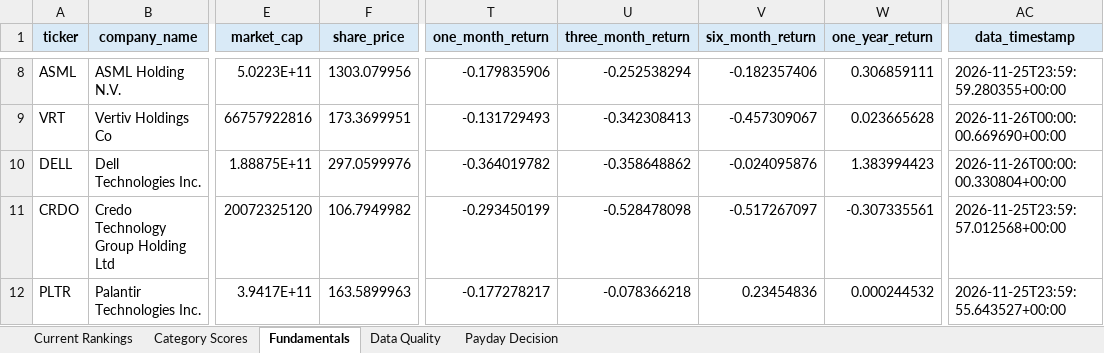
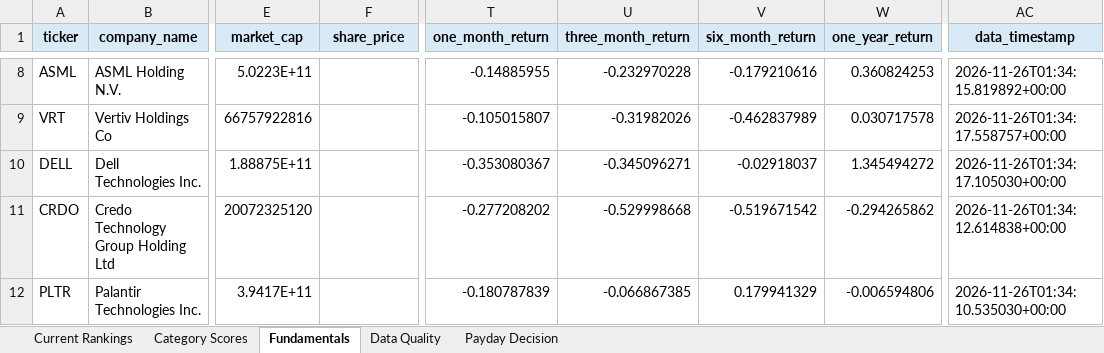
Before and after one commit to Grzesiak33/Version-2-Stock-Investment-Model, an Excel workbook: reports/investment_dashboard.xlsx, sheet Fundamentals, drawn as a sheet; only a part is shown, gaps mark what is left out; values as stored, in another font and other column widths than the file's, no borders; the diff covers the shown part only; the diff names each change by its address in the sheet, - before the commit and + after, or states it on an @@ line.

```diff
--- a/reports/investment_dashboard.xlsx (sheet Fundamentals)
+++ b/reports/investment_dashboard.xlsx (sheet Fundamentals)
-F8 (share_price): 1303.079956
+F8 (share_price): (empty)
-T8 (one_month_return): -0.179835906
+T8 (one_month_return): -0.14885955
-U8 (three_month_return): -0.252538294
+U8 (three_month_return): -0.232970228
-V8 (six_month_return): -0.182357406
+V8 (six_month_return): -0.179210616
-W8 (one_year_return): 0.306859111
+W8 (one_year_return): 0.360824253
-AC8 (data_timestamp): 2026-11-25T23:59:59.280355+00:00
+AC8 (data_timestamp): 2026-11-26T01:34:15.819892+00:00
-F9 (share_price): 173.3699951
+F9 (share_price): (empty)
-T9 (one_month_return): -0.131729493
+T9 (one_month_return): -0.105015807
-U9 (three_month_return): -0.342308413
+U9 (three_month_return): -0.31982026
-V9 (six_month_return): -0.457309067
+V9 (six_month_return): -0.462837989
-W9 (one_year_return): 0.023665628
+W9 (one_year_return): 0.030717578
-AC9 (data_timestamp): 2026-11-26T00:00:00.669690+00:00
+AC9 (data_timestamp): 2026-11-26T01:34:17.558757+00:00
-F10 (share_price): 297.0599976
+F10 (share_price): (empty)
-T10 (one_month_return): -0.364019782
+T10 (one_month_return): -0.353080367
-U10 (three_month_return): -0.358648862
+U10 (three_month_return): -0.345096271
-V10 (six_month_return): -0.024095876
+V10 (six_month_return): -0.02918037
-W10 (one_year_return): 1.383994423
+W10 (one_year_return): 1.345494272
-AC10 (data_timestamp): 2026-11-26T00:00:00.330804+00:00
+AC10 (data_timestamp): 2026-11-26T01:34:17.105030+00:00
-F11 (share_price): 106.7949982
+F11 (share_price): (empty)
-T11 (one_month_return): -0.293450199
+T11 (one_month_return): -0.277208202
-U11 (three_month_return): -0.528478098
+U11 (three_month_return): -0.529998668
-V11 (six_month_return): -0.517267097
+V11 (six_month_return): -0.519671542
-W11 (one_year_return): -0.307335561
+W11 (one_year_return): -0.294265862
-AC11 (data_timestamp): 2026-11-25T23:59:57.012568+00:00
+AC11 (data_timestamp): 2026-11-26T01:34:12.614838+00:00
-F12 (share_price): 163.5899963
+F12 (share_price): (empty)
-T12 (one_month_return): -0.177278217
+T12 (one_month_return): -0.180787839
-U12 (three_month_return): -0.078366218
+U12 (three_month_return): -0.066867385
-V12 (six_month_return): 0.23454836
+V12 (six_month_return): 0.179941329
-W12 (one_year_return): 0.000244532
+W12 (one_year_return): -0.006594806
-AC12 (data_timestamp): 2026-11-25T23:59:55.643527+00:00
+AC12 (data_timestamp): 2026-11-26T01:34:10.535030+00:00
```
Also changed, not shown: 2 added rows, 2 removed rows and 138 edited cells elsewhere in this sheet, sheet Category Scores, sheet Current Rankings, sheet Data Quality, 32 other files.
